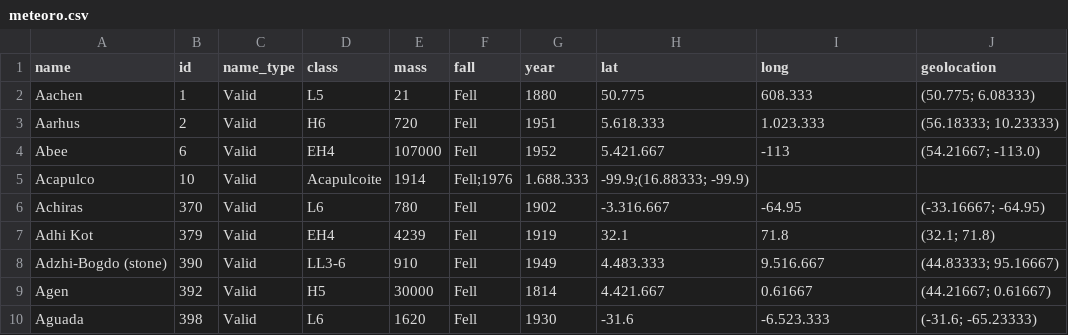
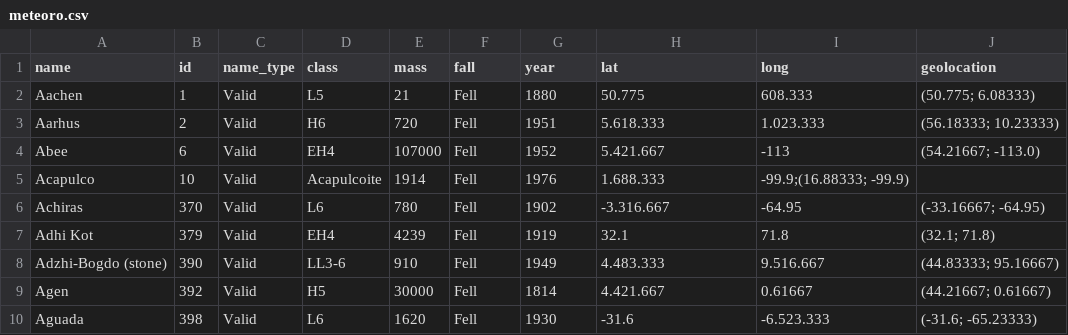
Before and after one commit to EPRP100/SFI, a CSV file: meteoro.csv, drawn as a sheet.

Commit message:
Update meteoro.csv

```diff
--- a/meteoro.csv
+++ b/meteoro.csv
@@ -4,3 +4,3 @@ Aarhus,2,Valid,H6,720,Fell,1951,5.618.333,1.023.333,(56.18333; 10.23333)
 Abee,6,Valid,EH4,107000,Fell,1952,5.421.667,-113,(54.21667; -113.0)
-Acapulco,10,Valid,Acapulcoite,1914,Fell;1976,1.688.333,-99.9;(16.88333; -99.9)
+Acapulco,10,Valid,Acapulcoite,1914,Fell,1976,1.688.333,-99.9;(16.88333; -99.9)
 Achiras,370,Valid,L6,780,Fell,1902,-3.316.667,-64.95,(-33.16667; -64.95)
```
